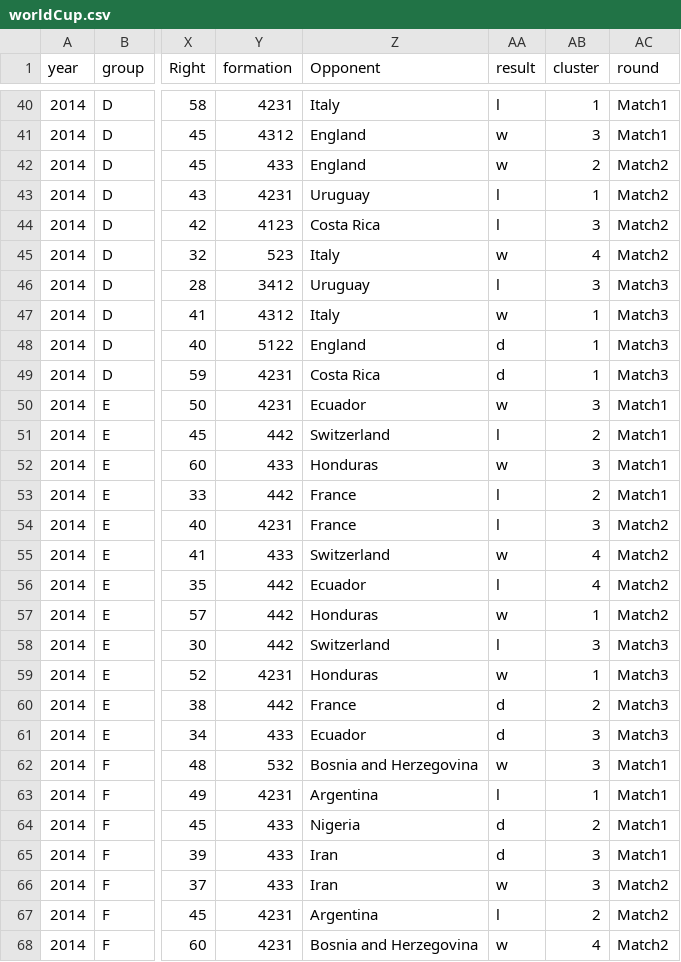
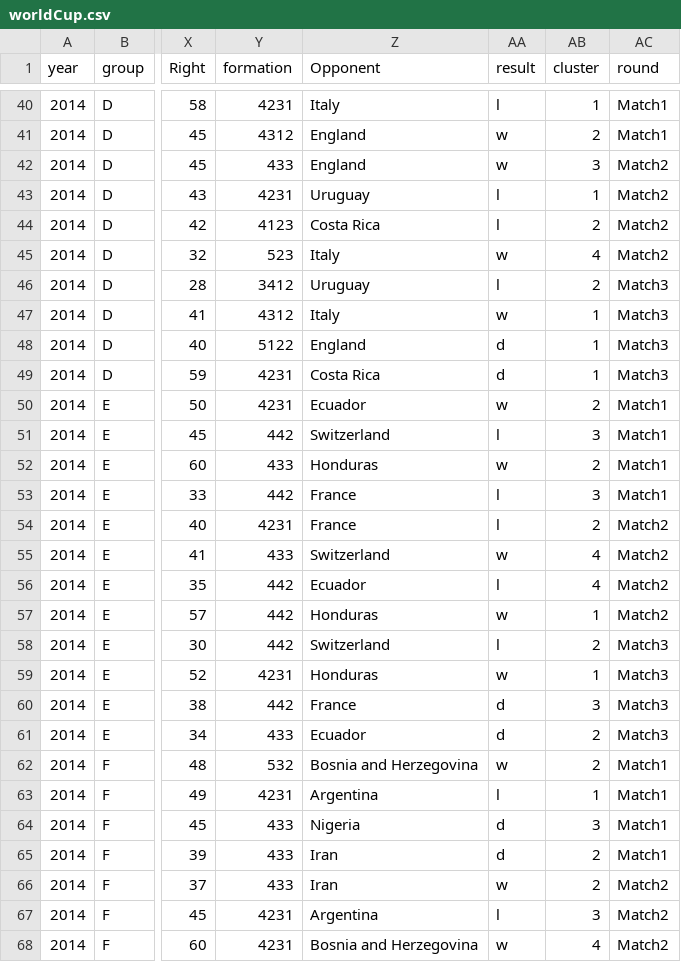
Before and after one commit to ChoWonmin/vis-world-cup, a CSV file: src/2014/data/worldCup.csv, drawn as a sheet; only a part is shown, gaps mark what is left out; the diff covers the shown part only; the diff names each change by its address in the sheet, - before the commit and + after, or states it on an @@ line.

```diff
--- a/src/2014/data/worldCup.csv
+++ b/src/2014/data/worldCup.csv
-AB41 (cluster): 3
+AB41 (cluster): 2
-AB42 (cluster): 2
+AB42 (cluster): 3
-AB44 (cluster): 3
+AB44 (cluster): 2
-AB46 (cluster): 3
+AB46 (cluster): 2
-AB50 (cluster): 3
+AB50 (cluster): 2
-AB51 (cluster): 2
+AB51 (cluster): 3
-AB52 (cluster): 3
+AB52 (cluster): 2
-AB53 (cluster): 2
+AB53 (cluster): 3
-AB54 (cluster): 3
+AB54 (cluster): 2
-AB58 (cluster): 3
+AB58 (cluster): 2
-AB60 (cluster): 2
+AB60 (cluster): 3
-AB61:AB62 (cluster): 3
+AB61:AB62 (cluster): 2
-AB64 (cluster): 2
+AB64 (cluster): 3
-AB65:AB66 (cluster): 3
+AB65:AB66 (cluster): 2
-AB67 (cluster): 2
+AB67 (cluster): 3
```
Also changed, not shown: 37 edited cells elsewhere in this file, 1 other file.
